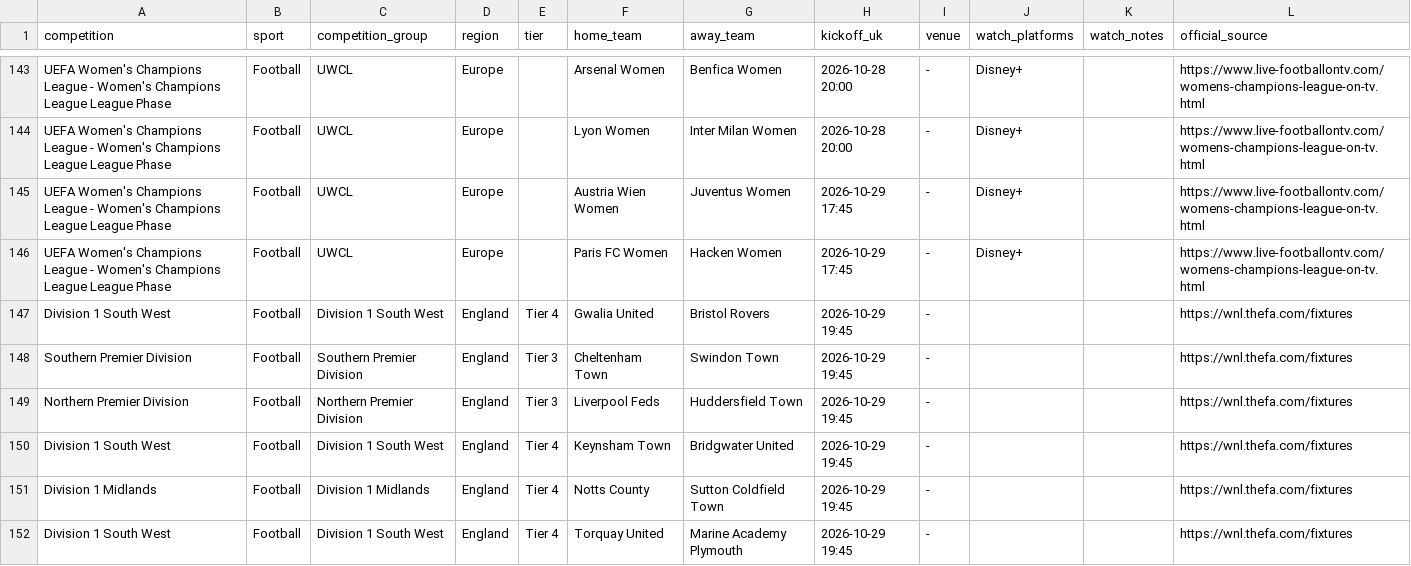
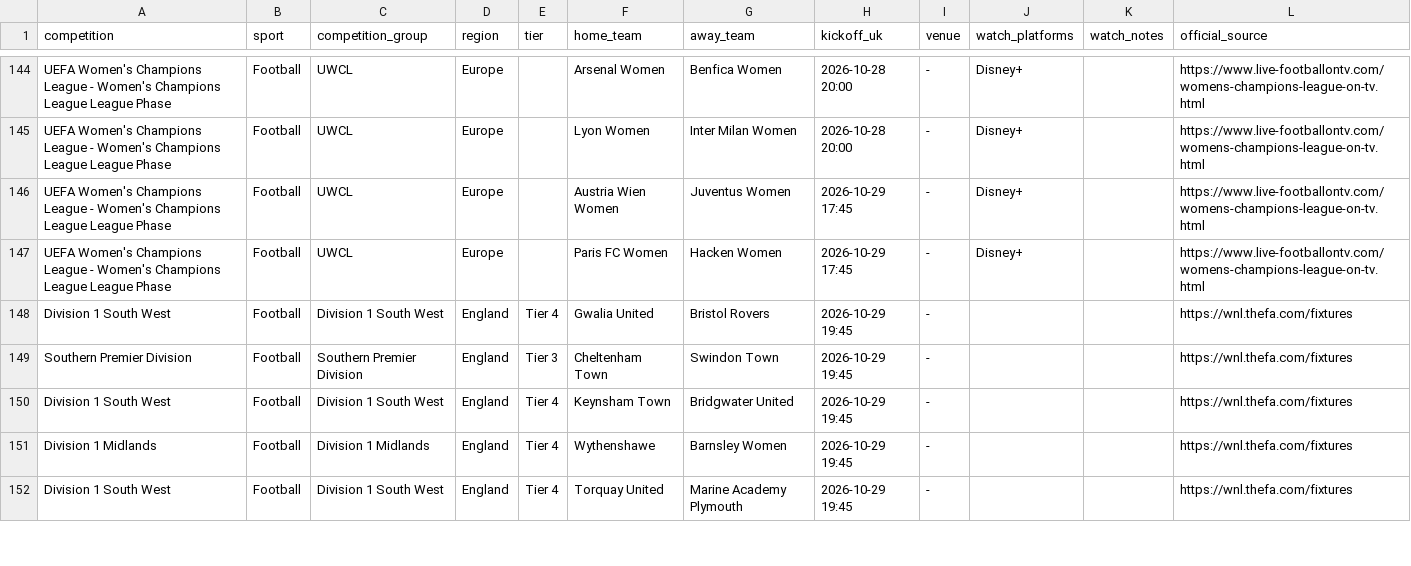
Before and after one commit to claremcewen/football-fixture-app-clean, a CSV file: data/fixtures_all.csv, drawn as a sheet; only a part is shown, gaps mark what is left out; the diff covers the shown part only.

```diff
--- a/data/fixtures_all.csv
+++ b/data/fixtures_all.csv
@@ -148,5 +149,4 @@ Division 1 South West,Football,Division 1 South West,England,Tier 4,Gwalia Unite
 Southern Premier Division,Football,Southern Premier Division,England,Tier 3,Cheltenham Town,Swindon Town,2026-10-29 19:45,-,,,https://wnl.thefa.com/fixtures
-Northern Premier Division,Football,Northern Premier Division,England,Tier 3,Liverpool Feds,Huddersfield Town,2026-10-29 19:45,-,,,https://wnl.thefa.com/fixtures
 Division 1 South West,Football,Division 1 South West,England,Tier 4,Keynsham Town,Bridgwater United,2026-10-29 19:45,-,,,https://wnl.thefa.com/fixtures
-Division 1 Midlands,Football,Division 1 Midlands,England,Tier 4,Notts County,Sutton Coldfield Town,2026-10-29 19:45,-,,,https://wnl.thefa.com/fixtures
+Division 1 Midlands,Football,Division 1 Midlands,England,Tier 4,Wythenshawe,Barnsley Women,2026-10-29 19:45,-,,,https://wnl.thefa.com/fixtures
 Division 1 South West,Football,Division 1 South West,England,Tier 4,Torquay United,Marine Academy Plymouth,2026-10-29 19:45,-,,,https://wnl.thefa.com/fixtures
```
Also changed, not shown: 2 added rows, 2 removed rows and 29 moved rows elsewhere in this file, 1 other file.
